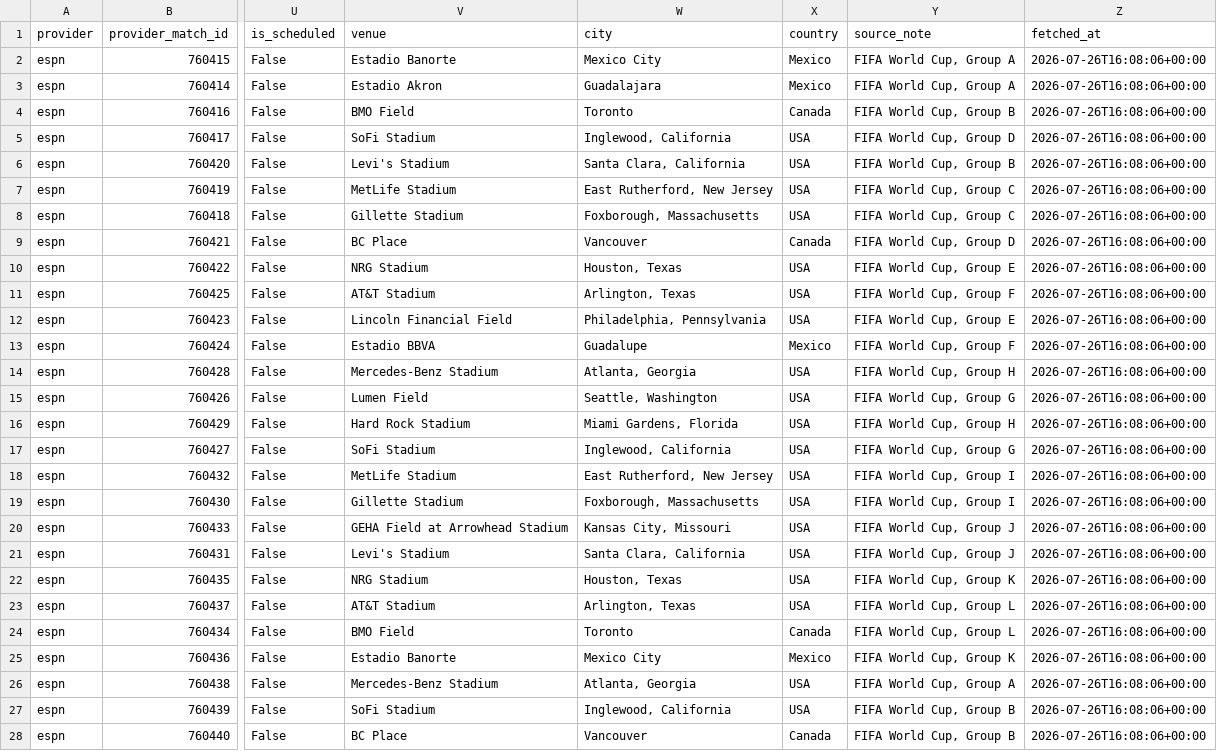
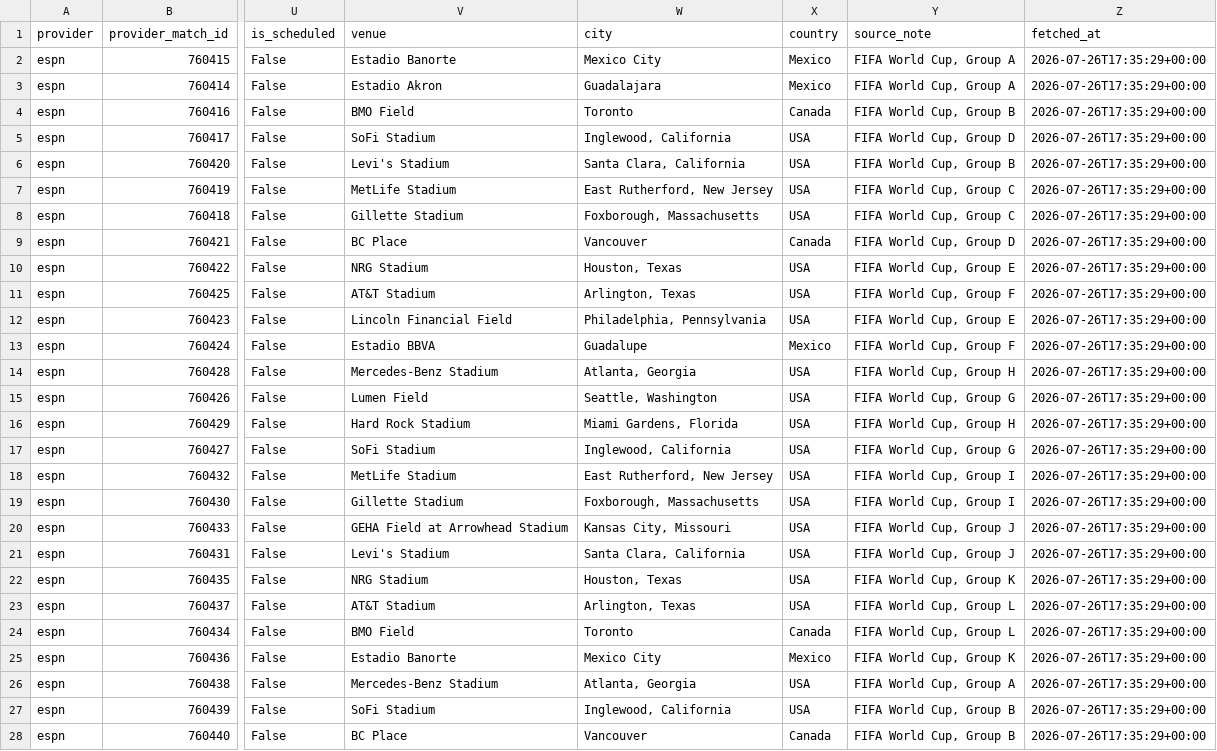
Before and after one commit to JonbeshAhmadzai/Football_WorldCUP2026_prediction, a CSV file: data/processed/worldcup_2026_live_results.csv, drawn as a sheet; only a part is shown, gaps mark what is left out; the diff covers the shown part only; the diff names each change by its address in the sheet, - before the commit and + after, or states it on an @@ line.

```diff
--- a/data/processed/worldcup_2026_live_results.csv
+++ b/data/processed/worldcup_2026_live_results.csv
-Z2:Z28 (fetched_at): 2026-07-26T16:08:06+00:00
+Z2:Z28 (fetched_at): 2026-07-26T17:35:29+00:00
```
Also changed, not shown: 77 edited cells elsewhere in this file, 2 other files.
